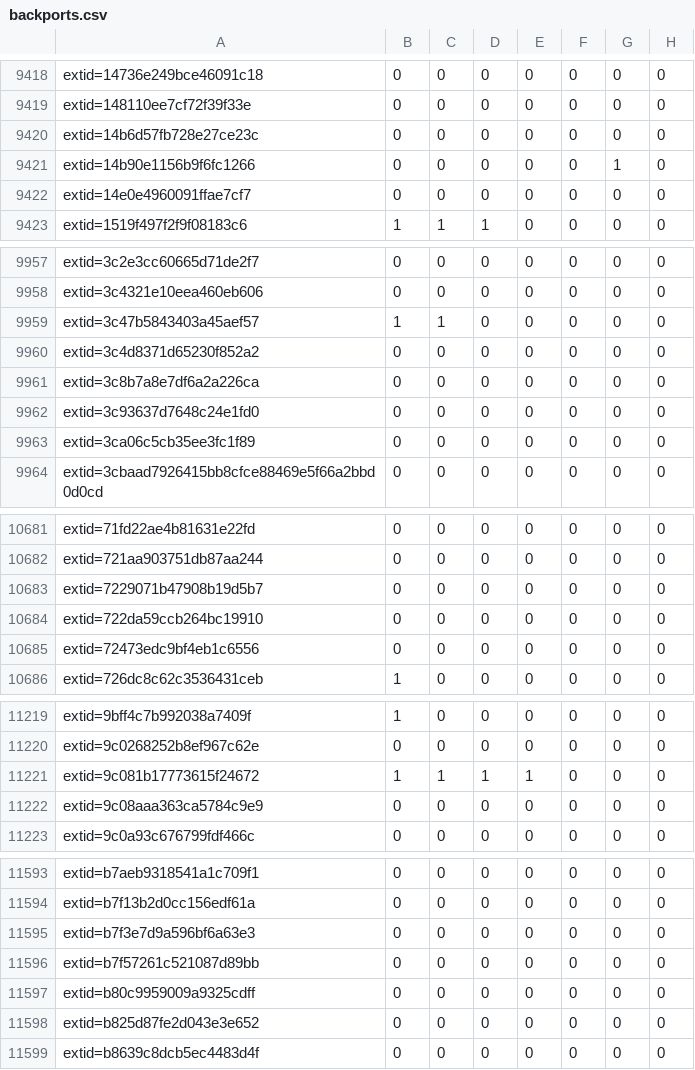
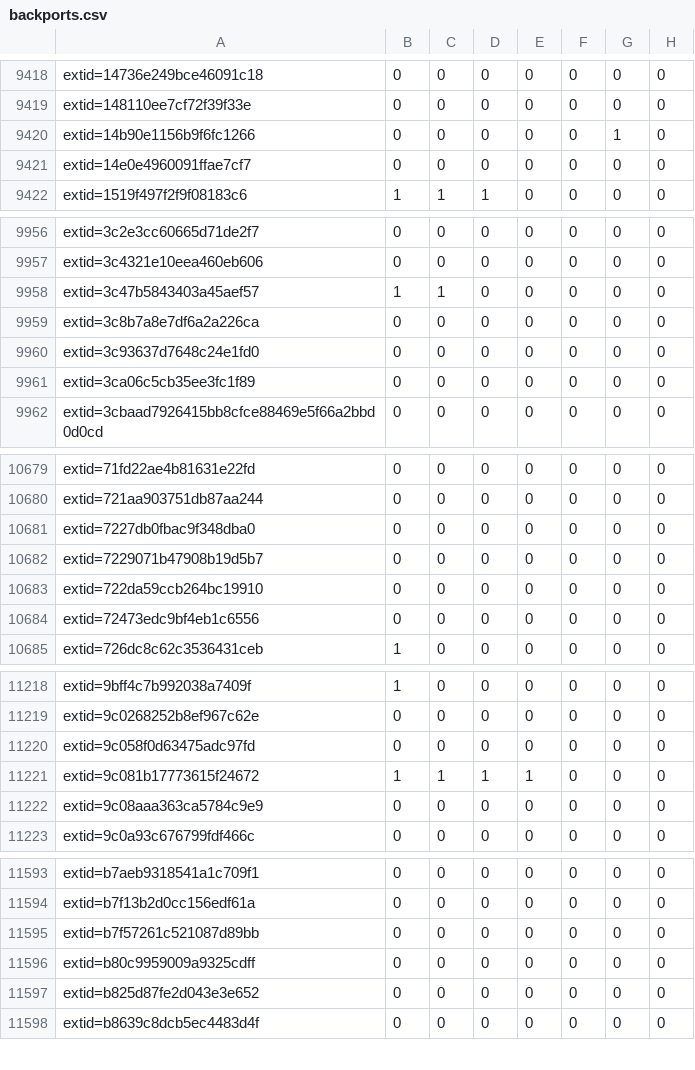
Before and after one commit to sirdarckcat/linux-queries, a CSV file: backports.csv, drawn as a sheet; only a part is shown, gaps mark what is left out.

```diff
--- a/backports.csv
+++ b/backports.csv
@@ -9419,3 +9419,2 @@ extid=14736e249bce46091c18,0,0,0,0,0,0,0
 extid=148110ee7cf72f39f33e,0,0,0,0,0,0,0
-extid=14b6d57fb728e27ce23c,0,0,0,0,0,0,0
 extid=14b90e1156b9f6fc1266,0,0,0,0,0,1,0
@@ -9959,3 +9958,2 @@ extid=3c4321e10eea460eb606,0,0,0,0,0,0,0
 extid=3c47b5843403a45aef57,1,1,0,0,0,0,0
-extid=3c4d8371d65230f852a2,0,0,0,0,0,0,0
 extid=3c8b7a8e7df6a2a226ca,0,0,0,0,0,0,0
@@ -10682,2 +10680,3 @@ extid=71fd22ae4b81631e22fd,0,0,0,0,0,0,0
 extid=721aa903751db87aa244,0,0,0,0,0,0,0
+extid=7227db0fbac9f348dba0,0,0,0,0,0,0,0
 extid=7229071b47908b19d5b7,0,0,0,0,0,0,0
@@ -11220,2 +11219,3 @@ extid=9bff4c7b992038a7409f,1,0,0,0,0,0,0
 extid=9c0268252b8ef967c62e,0,0,0,0,0,0,0
+extid=9c058f0d63475adc97fd,0,0,0,0,0,0,0
 extid=9c081b17773615f24672,1,1,1,1,0,0,0
@@ -11594,3 +11594,2 @@ extid=b7aeb9318541a1c709f1,0,0,0,0,0,0,0
 extid=b7f13b2d0cc156edf61a,0,0,0,0,0,0,0
-extid=b7f3e7d9a596bf6a63e3,0,0,0,0,0,0,0
 extid=b7f57261c521087d89bb,0,0,0,0,0,0,0
```
